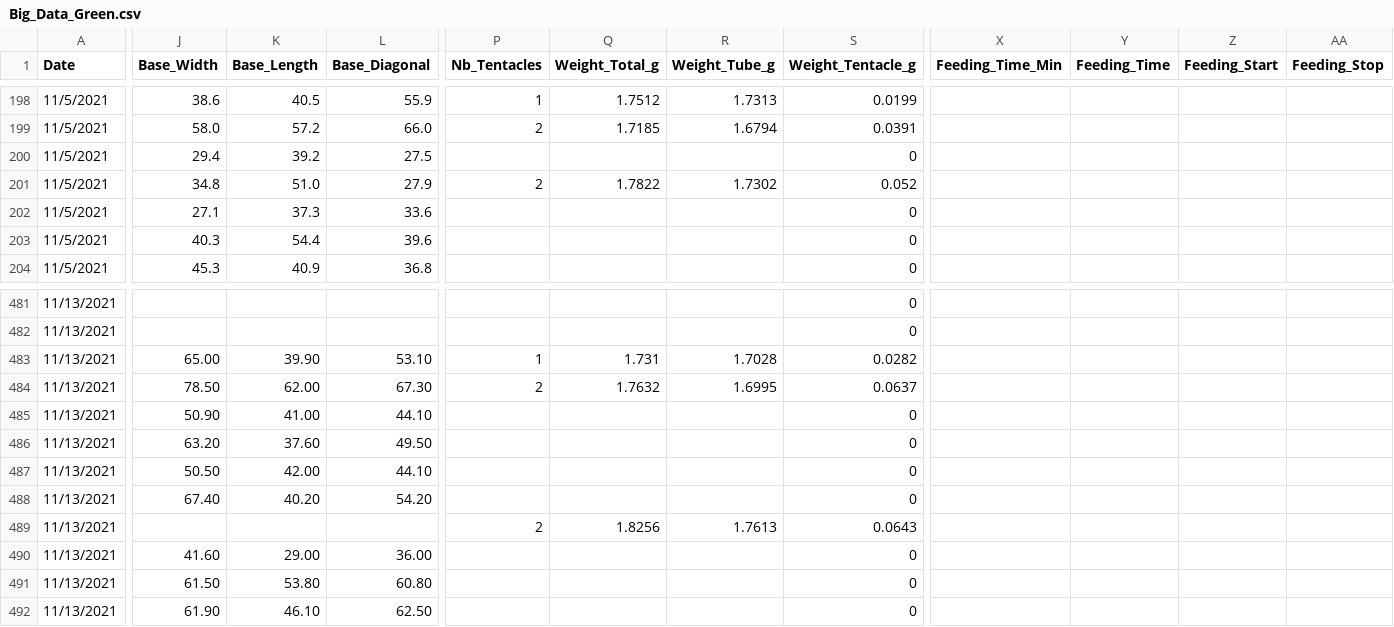
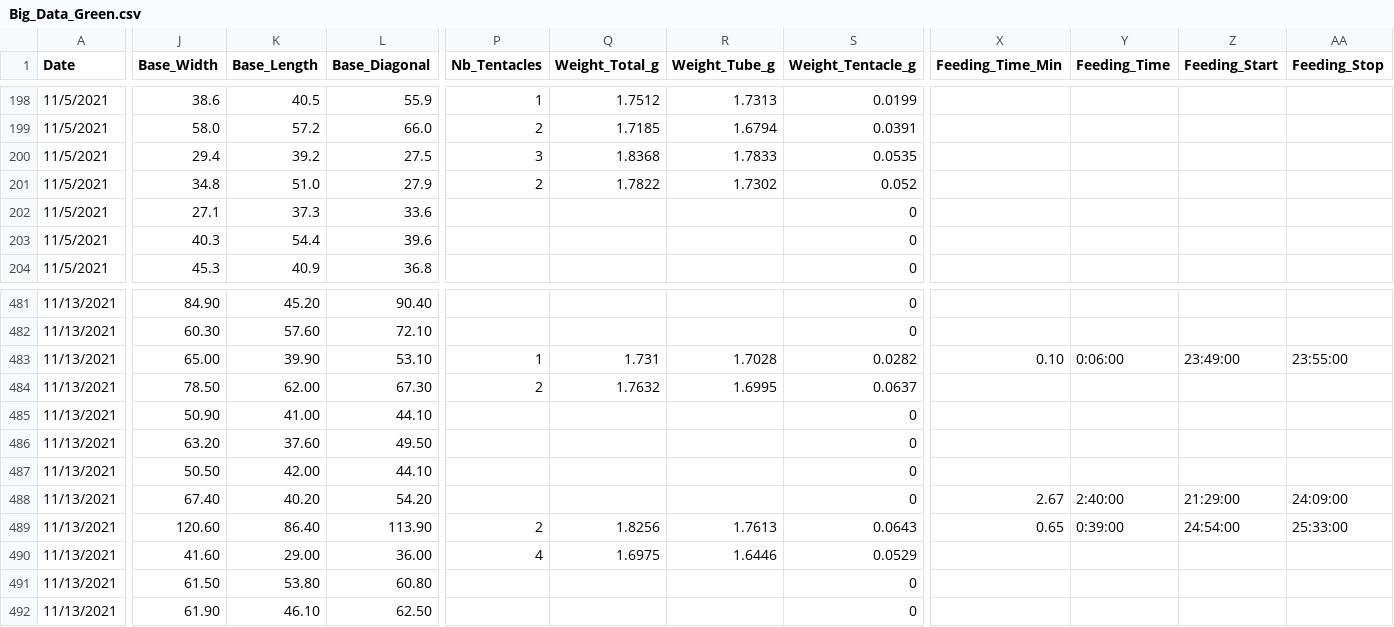
Before and after one commit to lmeredithmiller/Green_Anemone, a CSV file: Big_Data_Green.csv, drawn as a sheet; only a part is shown, gaps mark what is left out; the diff covers the shown part only; the diff names each change by its address in the sheet, - before the commit and + after, or states it on an @@ line.

```diff
--- a/Big_Data_Green.csv
+++ b/Big_Data_Green.csv
-P200 (Nb_Tentacles): (empty)
+P200 (Nb_Tentacles): 3
-Q200 (Weight_Total_g): (empty)
+Q200 (Weight_Total_g): 1.8368
-R200 (Weight_Tube_g): (empty)
+R200 (Weight_Tube_g): 1.7833
-S200 (Weight_Tentacle_g): 0
+S200 (Weight_Tentacle_g): 0.0535
-J481 (Base_Width): (empty)
+J481 (Base_Width): 84.90
-K481 (Base_Length): (empty)
+K481 (Base_Length): 45.20
-L481 (Base_Diagonal): (empty)
+L481 (Base_Diagonal): 90.40
-J482 (Base_Width): (empty)
+J482 (Base_Width): 60.30
-K482 (Base_Length): (empty)
+K482 (Base_Length): 57.60
-L482 (Base_Diagonal): (empty)
+L482 (Base_Diagonal): 72.10
-X483 (Feeding_Time_Min): (empty)
+X483 (Feeding_Time_Min): 0.10
-Y483 (Feeding_Time): (empty)
+Y483 (Feeding_Time): 0:06:00
-Z483 (Feeding_Start): (empty)
+Z483 (Feeding_Start): 23:49:00
-AA483 (Feeding_Stop): (empty)
+AA483 (Feeding_Stop): 23:55:00
-X488 (Feeding_Time_Min): (empty)
+X488 (Feeding_Time_Min): 2.67
-Y488 (Feeding_Time): (empty)
+Y488 (Feeding_Time): 2:40:00
-Z488 (Feeding_Start): (empty)
+Z488 (Feeding_Start): 21:29:00
-AA488 (Feeding_Stop): (empty)
+AA488 (Feeding_Stop): 24:09:00
-J489 (Base_Width): (empty)
+J489 (Base_Width): 120.60
-K489 (Base_Length): (empty)
+K489 (Base_Length): 86.40
-L489 (Base_Diagonal): (empty)
+L489 (Base_Diagonal): 113.90
-X489 (Feeding_Time_Min): (empty)
+X489 (Feeding_Time_Min): 0.65
-Y489 (Feeding_Time): (empty)
+Y489 (Feeding_Time): 0:39:00
-Z489 (Feeding_Start): (empty)
+Z489 (Feeding_Start): 24:54:00
-AA489 (Feeding_Stop): (empty)
+AA489 (Feeding_Stop): 25:33:00
-P490 (Nb_Tentacles): (empty)
+P490 (Nb_Tentacles): 4
-Q490 (Weight_Total_g): (empty)
+Q490 (Weight_Total_g): 1.6975
-R490 (Weight_Tube_g): (empty)
+R490 (Weight_Tube_g): 1.6446
-S490 (Weight_Tentacle_g): 0
+S490 (Weight_Tentacle_g): 0.0529
```
Also changed, not shown: 114 edited cells elsewhere in this file, 3 other files.
